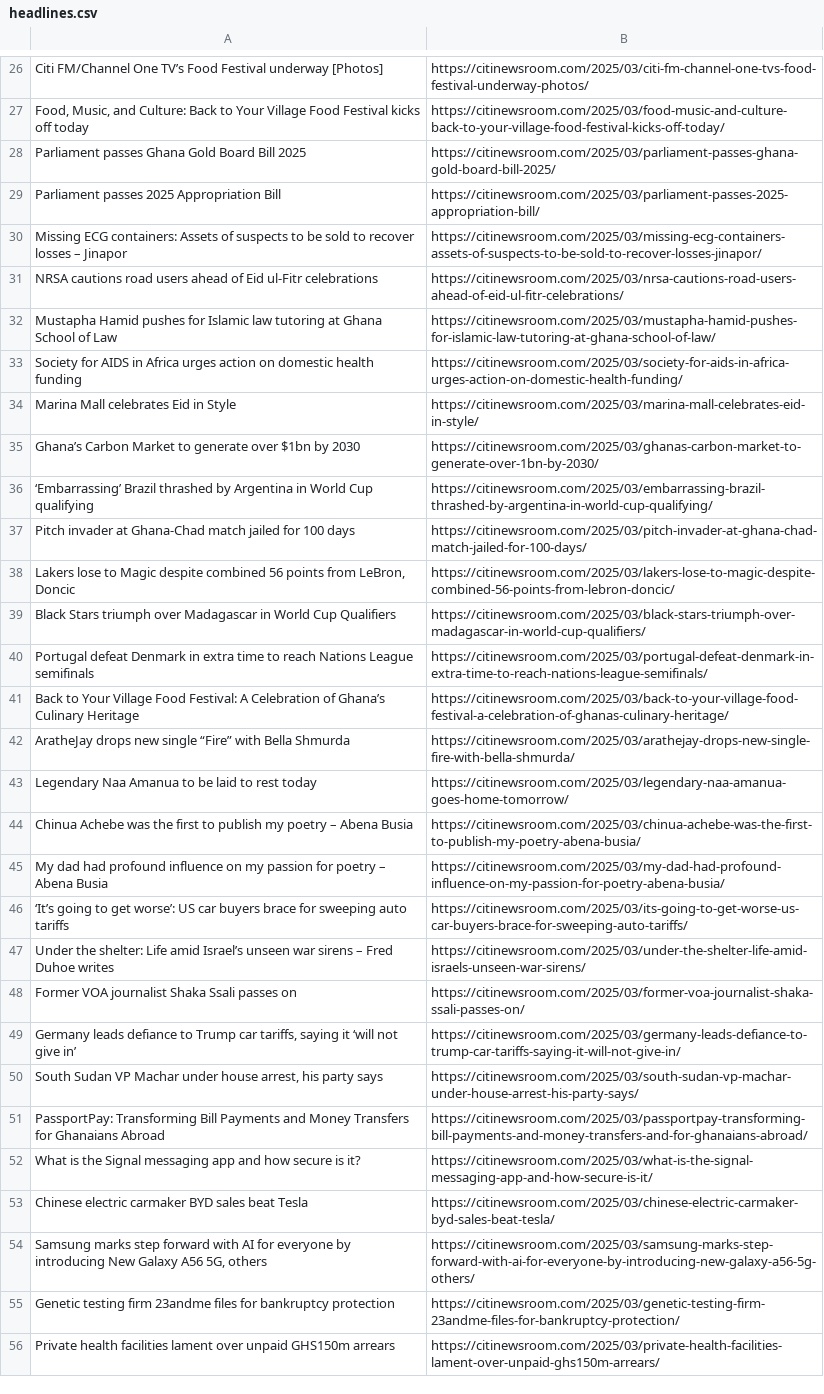
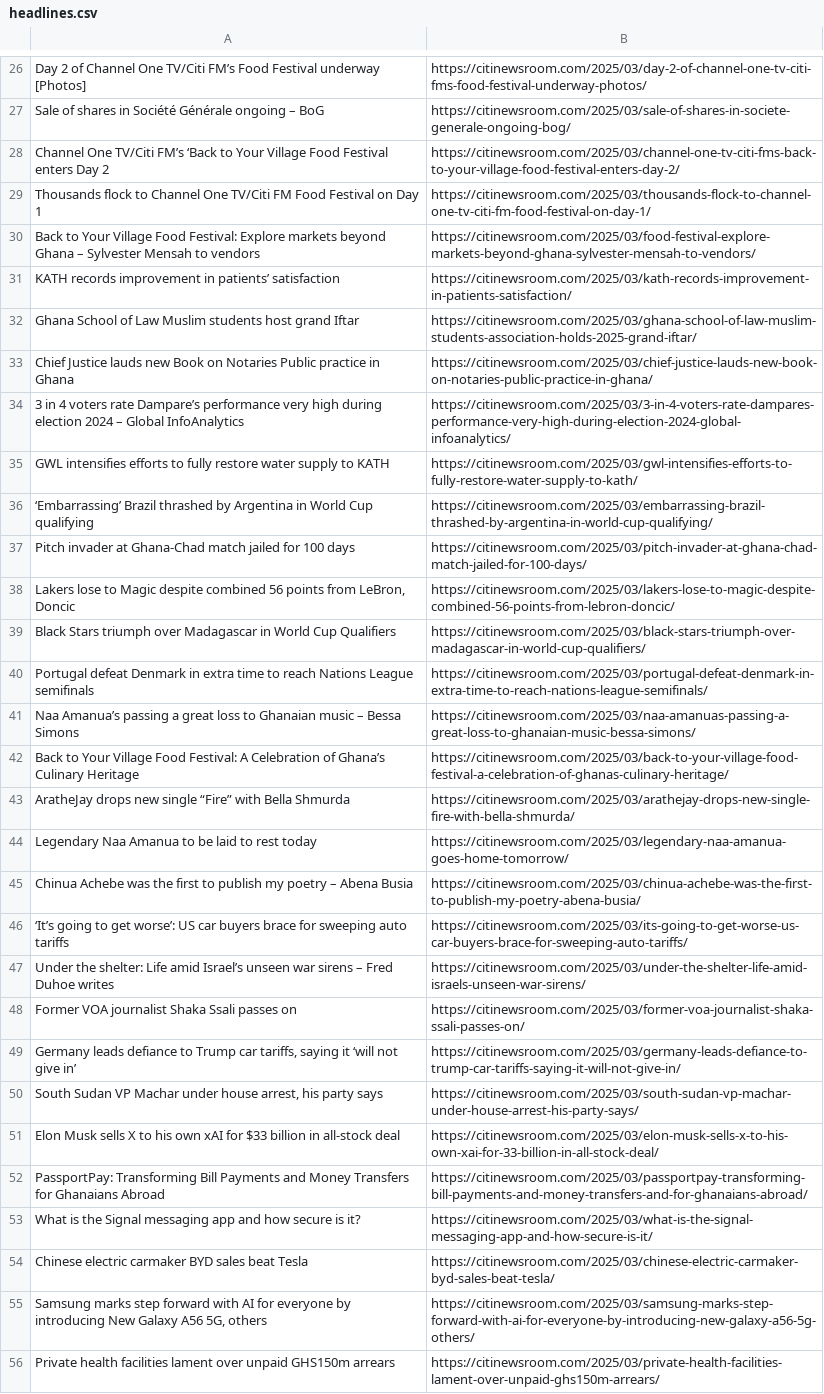
Before and after one commit to Annerquaye/citi-scraper, a CSV file: data/headlines.csv, drawn as a sheet; only a part is shown, gaps mark what is left out; removed rows and columns are numbered as before the commit, all else as after; the diff covers the shown part only; the diff names each change by its address in the sheet, - before the commit and + after, or states it on an @@ line.

```diff
--- a/data/headlines.csv
+++ b/data/headlines.csv
-A26: Citi FM/Channel One TV’s Food Festival…
+A26: Day 2 of Channel One TV/Citi FM’s Food Festival…
-B26: https://citinewsroom.com/2025/03/citi-fm-channel-one-tvs-food-festival-underway-photos/
+B26: https://citinewsroom.com/2025/03/day-2-of-channel-one-tv-citi-fms-food-festival-underway-photos/
-row 27: Food, Music, and Culture: Back to Your Village Food Festival kicks off today | https://citinewsroom.com/2025/03/food-music-and-culture-back-to-your-village-food-festival-kicks-off-today/
-row 28: Parliament passes Ghana Gold Board Bill 2025 | https://citinewsroom.com/2025/03/parliament-passes-ghana-gold-board-bill-2025/
-row 29: Parliament passes 2025 Appropriation Bill | https://citinewsroom.com/2025/03/parliament-passes-2025-appropriation-bill/
-row 30: Missing ECG containers: Assets of suspects to be sold to recover losses – Jinapor | https://citinewsroom.com/2025/03/missing-ecg-containers-assets-of-suspects-to-be-sold-to-recover-losses-jinapor/
-row 31: NRSA cautions road users ahead of Eid ul-Fitr celebrations | https://citinewsroom.com/2025/03/nrsa-cautions-road-users-ahead-of-eid-ul-fitr-celebrations/
+row 27: Sale of shares in Société Générale ongoing – BoG | https://citinewsroom.com/2025/03/sale-of-shares-in-societe-generale-ongoing-bog/
+row 28: Channel One TV/Citi FM’s ‘Back to Your Village Food Festival enters Day 2 | https://citinewsroom.com/2025/03/channel-one-tv-citi-fms-back-to-your-village-food-festival-enters-day-2/
+row 29: Thousands flock to Channel One TV/Citi FM Food Festival on Day 1 | https://citinewsroom.com/2025/03/thousands-flock-to-channel-one-tv-citi-fm-food-festival-on-day-1/
+row 30: Back to Your Village Food Festival: Explore markets beyond Ghana – Sylvester Mensah to vendors | https://citinewsroom.com/2025/03/food-festival-explore-markets-beyond-ghana-sylvester-mensah-to-vendors/
+row 31: KATH records improvement in patients’ satisfaction | https://citinewsroom.com/2025/03/kath-records-improvement-in-patients-satisfaction/
-A32: Mustapha Hamid pushes for Islamic law tutoring at Ghana School of Law
+A32: Ghana School of Law Muslim students host grand Iftar
-B32: https://citinewsroom.com/2025/03/mustapha-hamid-pushes-for-islamic-law-tutoring-at-ghana-school-of-law/
+B32: https://citinewsroom.com/2025/03/ghana-school-of-law-muslim-students-association-holds-2025-grand-iftar/
-row 33: Society for AIDS in Africa urges action on domestic health funding | https://citinewsroom.com/2025/03/society-for-aids-in-africa-urges-action-on-domestic-health-funding/
-row 34: Marina Mall celebrates Eid in Style | https://citinewsroom.com/2025/03/marina-mall-celebrates-eid-in-style/
-row 35: Ghana’s Carbon Market to generate over $1bn by 2030 | https://citinewsroom.com/2025/03/ghanas-carbon-market-to-generate-over-1bn-by-2030/
+row 33: Chief Justice lauds new Book on Notaries Public practice in Ghana | https://citinewsroom.com/2025/03/chief-justice-lauds-new-book-on-notaries-public-practice-in-ghana/
+row 34: 3 in 4 voters rate Dampare’s performance very high during election 2024 – Global InfoAnalytics | https://citinewsroom.com/2025/03/3-in-4-voters-rate-dampares-performance-very-high-during-election-2024-global-infoanalytics/
+row 35: GWL intensifies efforts to fully restore water supply to KATH | https://citinewsroom.com/2025/03/gwl-intensifies-efforts-to-fully-restore-water-supply-to-kath/
+row 41: Naa Amanua’s passing a great loss to Ghanaian music – Bessa Simons | https://citinewsroom.com/2025/03/naa-amanuas-passing-a-great-loss-to-ghanaian-music-bessa-simons/
-row 45: My dad had profound influence on my passion for poetry – Abena Busia | https://citinewsroom.com/2025/03/my-dad-had-profound-influence-on-my-passion-for-poetry-abena-busia/
+row 51: Elon Musk sells X to his own xAI for $33 billion in all-stock deal | https://citinewsroom.com/2025/03/elon-musk-sells-x-to-his-own-xai-for-33-billion-in-all-stock-deal/
-row 55: Genetic testing firm 23andme files for bankruptcy protection | https://citinewsroom.com/2025/03/genetic-testing-firm-23andme-files-for-bankruptcy-protection/
```
Also changed, not shown: 17 added rows, 17 removed rows and 2 edited cells elsewhere in this file.
